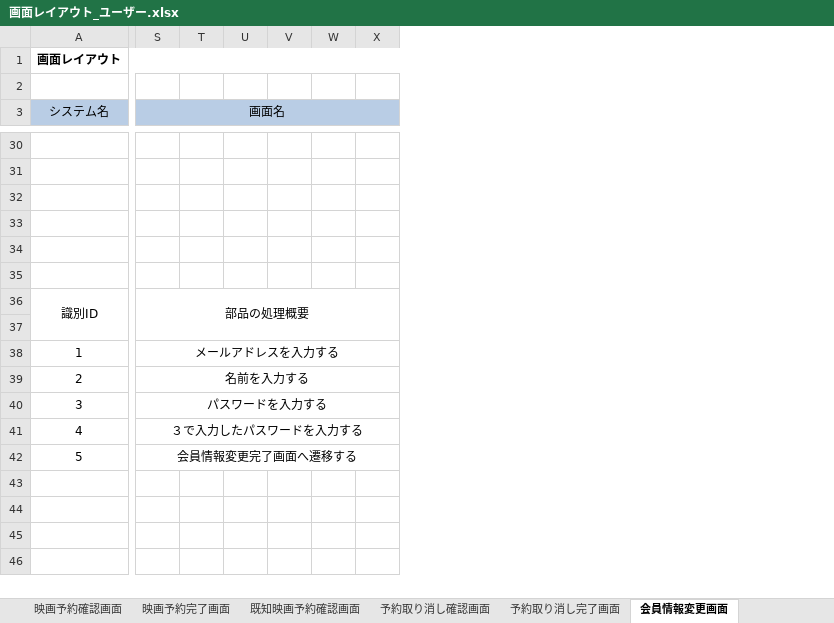
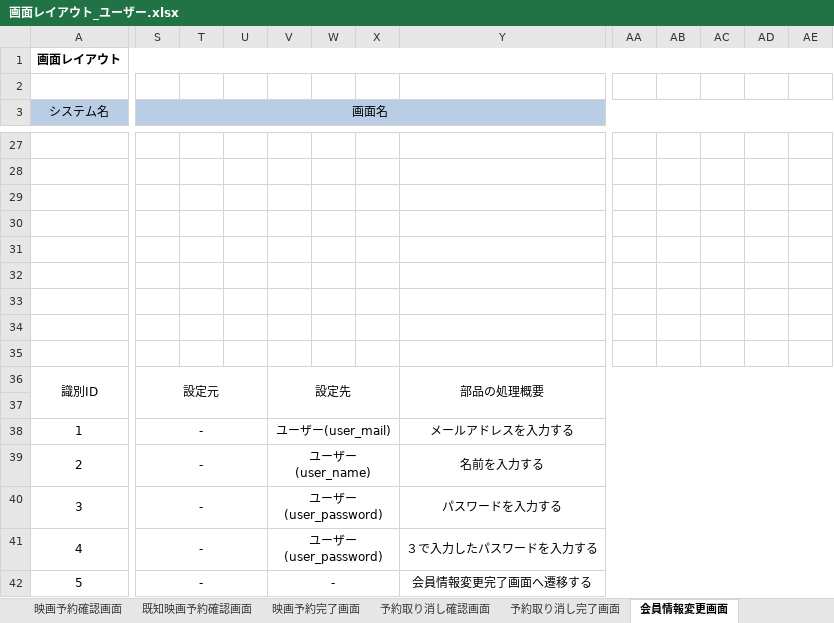
Before and after one commit to kawaguchi-mizuki/ntmc, an Excel workbook: 設計書/画面設計/画面レイアウト_ユーザー.xlsx, sheet 会員情報変更画面, drawn as a sheet; only a part is shown, gaps mark what is left out; values as stored, in another font and other column widths than the file's, no borders; charts and pictures not drawn; removed rows and columns are numbered as before the commit, all else as after; rows hold the shown columns only; the diff covers the shown part only; the diff names each change by its address in the sheet, - before the commit and + after, or states it on an @@ line.

```diff
--- a/設計書/画面設計/画面レイアウト_ユーザー.xlsx (sheet 会員情報変更画面)
+++ b/設計書/画面設計/画面レイアウト_ユーザー.xlsx (sheet 会員情報変更画面)
@@ sheet tab order changed: 映画予約確認画面 | 既知映画予約確認画面 | 映画予約完了画面 | 予約取り消し確認画面 | 予約取り消し完了画面 | 会員情報変更画面 @@
+column T, empty
-column V, empty
+column Y, rows 38-42: メールアドレスを入力する | 名前を入力する | パスワードを入力する | ３で入力したパスワードを入力する | 会員情報変更完了画面へ遷移する
+column AA, empty
+column AB, empty
+column AC, empty
+column AD, empty
+column AE, empty
-row 36: 識別ID | 部品の処理概要
+row 34: (empty)
+row 35: (empty)
+row 36: 識別ID | 設定元 |  |  | 設定先 |  |  | 部品の処理概要
+row 37: (empty)
-S38 (画面名): メールアドレスを入力する
+S38 (画面名): -
-S38:AF38 merged
+S38:U38 merged
-V38: (empty)
+V38: ユーザー(user_mail)
+V38:X38 merged
-S39 (画面名): 名前を入力する
+S39 (画面名): -
-S39:AF39 merged
+S39:U39 merged
-V39: (empty)
+V39: ユーザー(user_name)
+V39:X39 merged
-S40 (画面名): パスワードを入力する
+S40 (画面名): -
-S40:AF40 merged
+S40:U40 merged
-V40:V41: (empty)
+V40:V41: ユーザー(user_password)
+V40:X40 merged
-S41 (画面名): ３で入力したパスワードを入力する
+S41 (画面名): -
-S41:AF41 merged
+S41:U41 merged
+V41:X41 merged
-S42 (画面名): 会員情報変更完了画面へ遷移する
+S42 (画面名): -
-S42:AF42 merged
+S42:U42 merged
-V42: (empty)
+V42: -
+V42:X42 merged
```
Also changed, not shown: 3 removed rows and merged cells elsewhere in this sheet, sheet 新規会員登録画面, sheet 座席予約画面例, sheet 予約取り消し確認画面, sheet ログイン画面, sheet 映画詳細画面例, sheet 映画一覧画面, 9 more sheets, charts or pictures.
